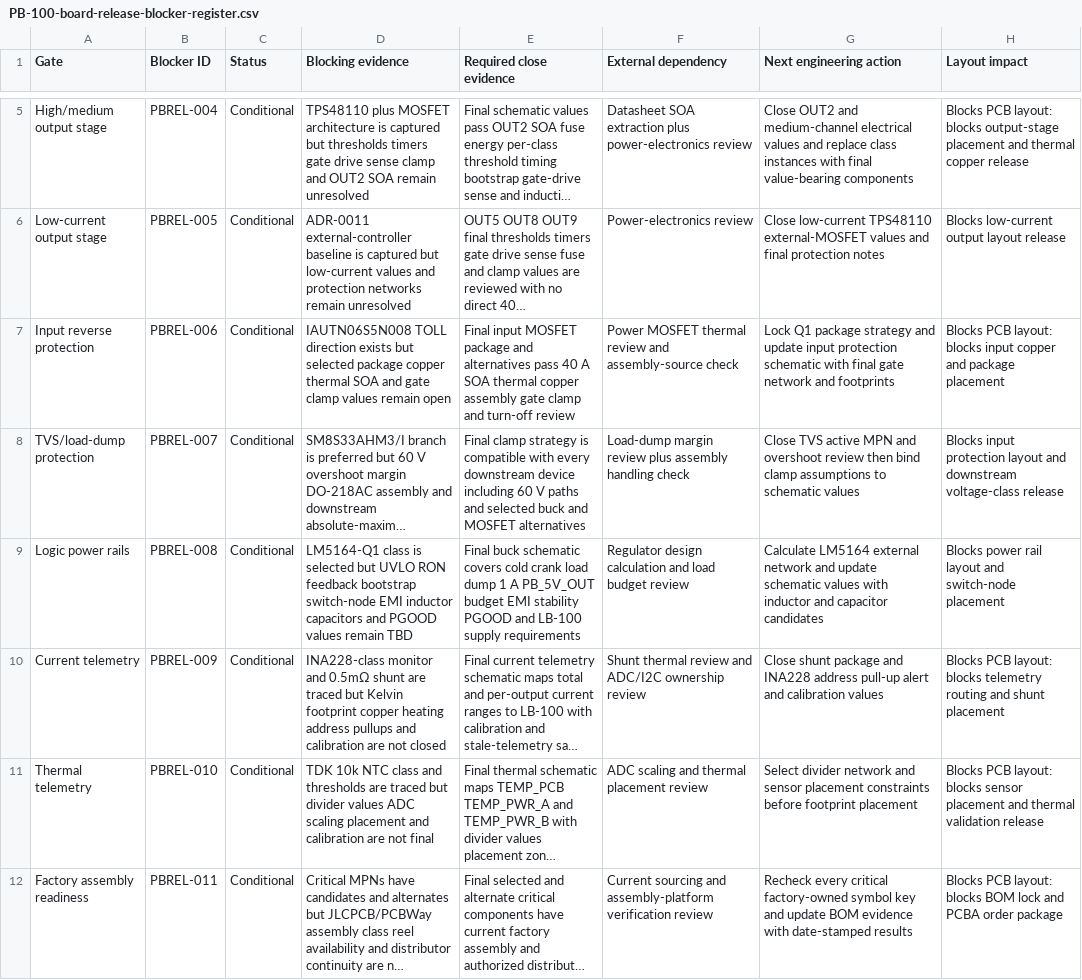
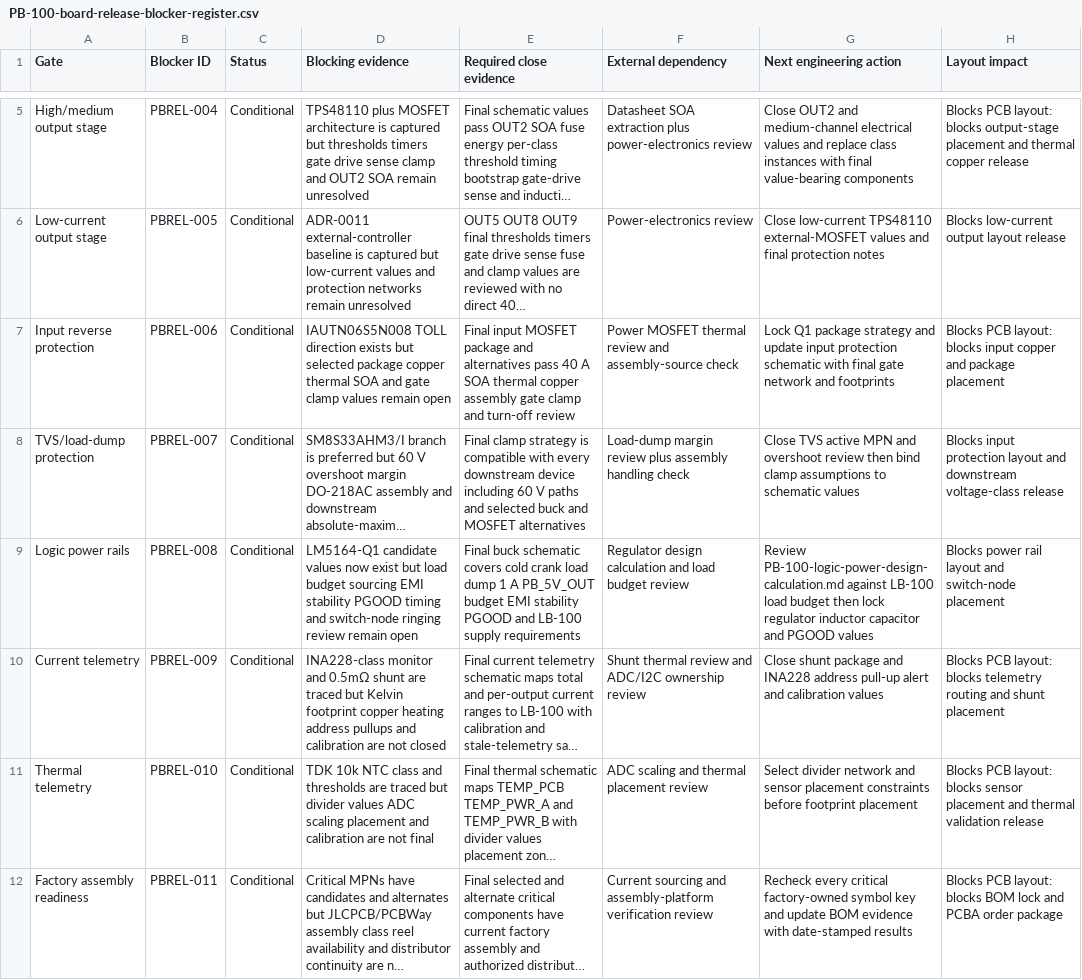
Before and after one commit to avlyubimov/svc-platform, a CSV file: hardware/power-board/PB-100/PB-100-board-release-blocker-register.csv, drawn as a sheet; only a part is shown, gaps mark what is left out; long unchanged cells end in …; the diff names each change by its address in the sheet, - before the commit and + after, or states it on an @@ line.

```diff
--- a/hardware/power-board/PB-100/PB-100-board-release-blocker-register.csv
+++ b/hardware/power-board/PB-100/PB-100-board-release-blocker-register.csv
-D9 (Blocking evidence): LM5164-Q1 class is selected but UVLO RON feedback bootstrap switch-node EMI inductor capacitors and PGOOD values remain TBD
+D9 (Blocking evidence): LM5164-Q1 candidate values now exist but load budget sourcing EMI stability PGOOD timing and switch-node ringing review remain open
-G9 (Next engineering action): Calculate LM5164 external network and update schematic values with inductor and capacitor candidates
+G9 (Next engineering action): Review PB-100-logic-power-design-calculation.md against LB-100 load budget then lock regulator inductor capacitor and PGOOD values
```
Also changed, not shown: hardware/power-board/PB-100/PB-100-logic-power-design-values.csv, hardware/power-board/PB-100/PB-100-review-release-manifest.csv, 7 other files.
